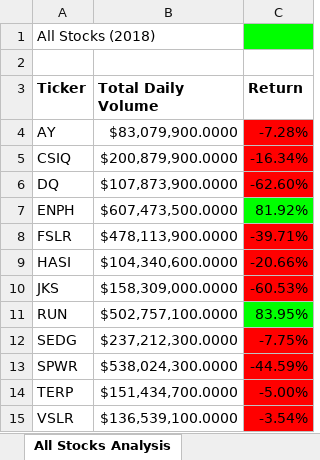
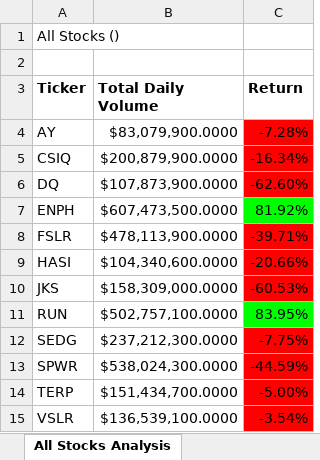
Before and after one commit to diana-arango/stock-analysis, an Excel workbook: green_stocks.xlsm, sheet All Stocks Analysis, drawn as a sheet; values as stored, in another font and other column widths than the file's, no borders; charts and pictures not drawn; the diff names each change by its address in the sheet, - before the commit and + after, or states it on an @@ line.

Commit message:
Add files via upload

```diff
--- a/green_stocks.xlsm (sheet All Stocks Analysis)
+++ b/green_stocks.xlsm (sheet All Stocks Analysis)
-A1 (Ticker): All Stocks (2018)
+A1 (Ticker): All Stocks ()
-C1 fill: #00FF00
+C1 fill: none
```
Also changed, not shown: sheet DQ Analysis, charts or pictures.
